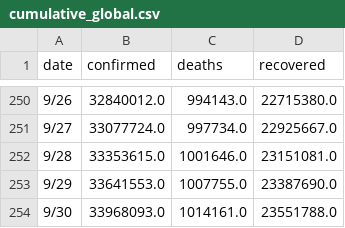
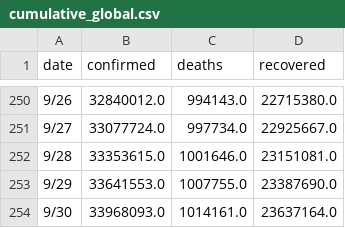
Before and after one commit to adrinerDP/livecod, a CSV file: data/cumulative_global.csv, drawn as a sheet; only a part is shown, gaps mark what is left out.

Commit message:
Run crawler and update cumulative data

```diff
--- a/data/cumulative_global.csv
+++ b/data/cumulative_global.csv
@@ -253,2 +253,2 @@
 9/29,33641553.0,1007755.0,23387690.0
-9/30,33968093.0,1014161.0,23551788.0
+9/30,33968093.0,1014161.0,23637164.0
```
Also changed, not shown: 3 other files.
